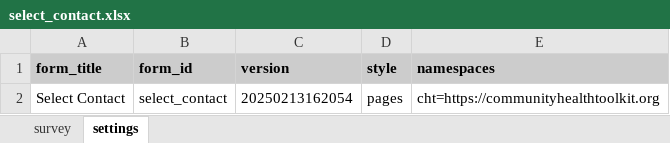
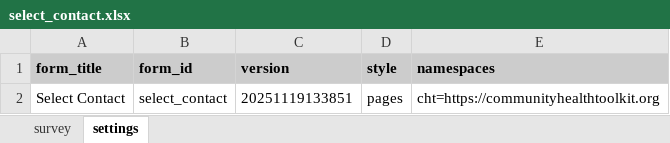
Before and after one commit to jkuester/cht-config-library, an Excel workbook: basic-forms/forms/app/select_contact.xlsx, sheet settings, drawn as a sheet; values as stored, in another font and other column widths than the file's, no borders; the diff names each change by its address in the sheet, - before the commit and + after, or states it on an @@ line.

```diff
--- a/basic-forms/forms/app/select_contact.xlsx (sheet settings)
+++ b/basic-forms/forms/app/select_contact.xlsx (sheet settings)
-C2 (version): 20250213162054
+C2 (version): 20251119133851
```
Also changed, not shown: sheet survey, basic-forms/forms/app/dynamic_error_message.xlsx, basic-forms/forms/contact/clinic-create.xlsx, 37 other files.
